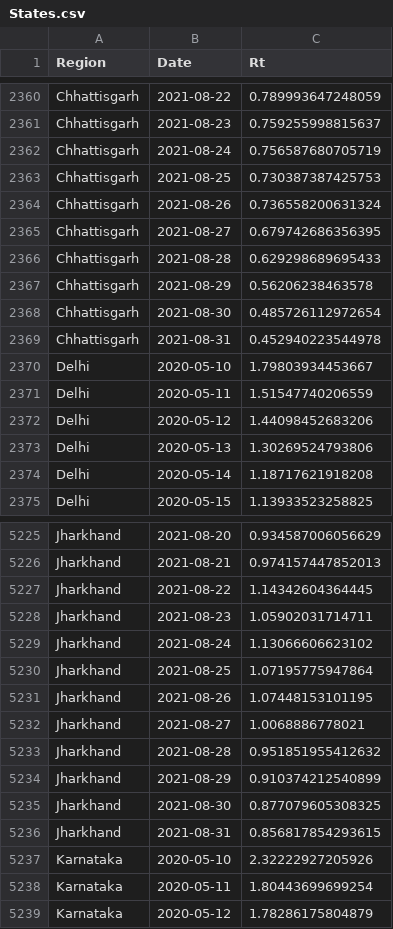
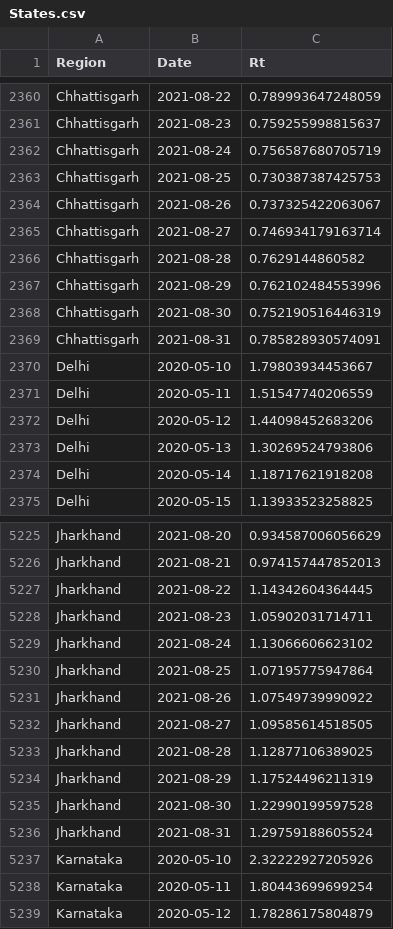
Before and after one commit to nishanshaik/sunset_angels-jump, a CSV file: States.csv, drawn as a sheet; only a part is shown, gaps mark what is left out.

```diff
--- a/States.csv
+++ b/States.csv
@@ -2363,8 +2363,8 @@
 "Chhattisgarh",2021-08-25,0.730387387425753
-"Chhattisgarh",2021-08-26,0.736558200631324
-"Chhattisgarh",2021-08-27,0.679742686356395
-"Chhattisgarh",2021-08-28,0.629298689695433
-"Chhattisgarh",2021-08-29,0.56206238463578
-"Chhattisgarh",2021-08-30,0.485726112972654
-"Chhattisgarh",2021-08-31,0.452940223544978
+"Chhattisgarh",2021-08-26,0.737325422063067
+"Chhattisgarh",2021-08-27,0.746934179163714
+"Chhattisgarh",2021-08-28,0.7629144860582
+"Chhattisgarh",2021-08-29,0.762102484553996
+"Chhattisgarh",2021-08-30,0.752190516446319
+"Chhattisgarh",2021-08-31,0.785828930574091
 "Delhi",2020-05-10,1.79803934453667
@@ -5230,8 +5230,8 @@
 "Jharkhand",2021-08-25,1.07195775947864
-"Jharkhand",2021-08-26,1.07448153101195
-"Jharkhand",2021-08-27,1.0068886778021
-"Jharkhand",2021-08-28,0.951851955412632
-"Jharkhand",2021-08-29,0.910374212540899
-"Jharkhand",2021-08-30,0.877079605308325
-"Jharkhand",2021-08-31,0.856817854293615
+"Jharkhand",2021-08-26,1.07549739990922
+"Jharkhand",2021-08-27,1.09585614518505
+"Jharkhand",2021-08-28,1.12877106389025
+"Jharkhand",2021-08-29,1.17524496211319
+"Jharkhand",2021-08-30,1.22990199597528
+"Jharkhand",2021-08-31,1.29759188605524
 "Karnataka",2020-05-10,2.32222927205926
```
Also changed, not shown: India.csv, 38 other files.
